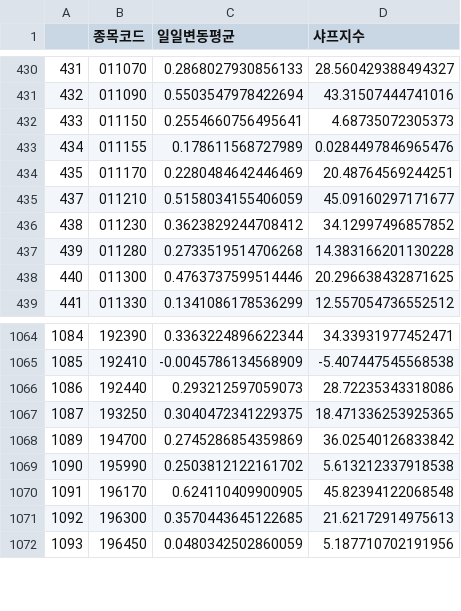
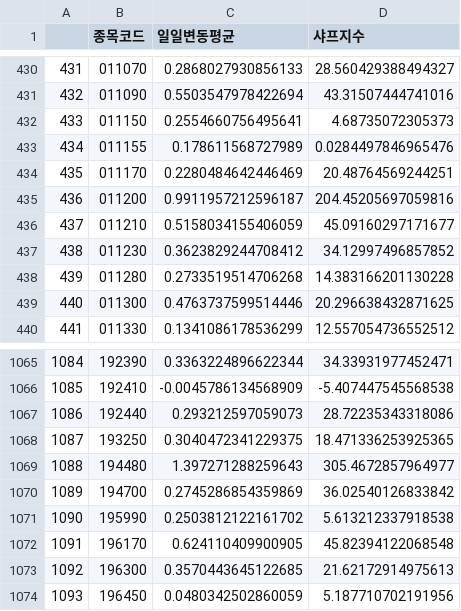
Before and after one commit to chulwonchae/customized_portfolio_pj, a CSV file: datasets/2_danger.csv, drawn as a sheet; only a part is shown, gaps mark what is left out; the diff names each change by its address in the sheet, - before the commit and + after, or states it on an @@ line.

```diff
--- a/datasets/2_danger.csv
+++ b/datasets/2_danger.csv
+row 435: 436 | 011200 | 0.9911957212596187 | 204.45205697059816
+row 1069: 1088 | 194480 | 1.397271288259643 | 305.4672857964977
```
Also changed, not shown: datasets/3_factor.csv, 4 other files.
